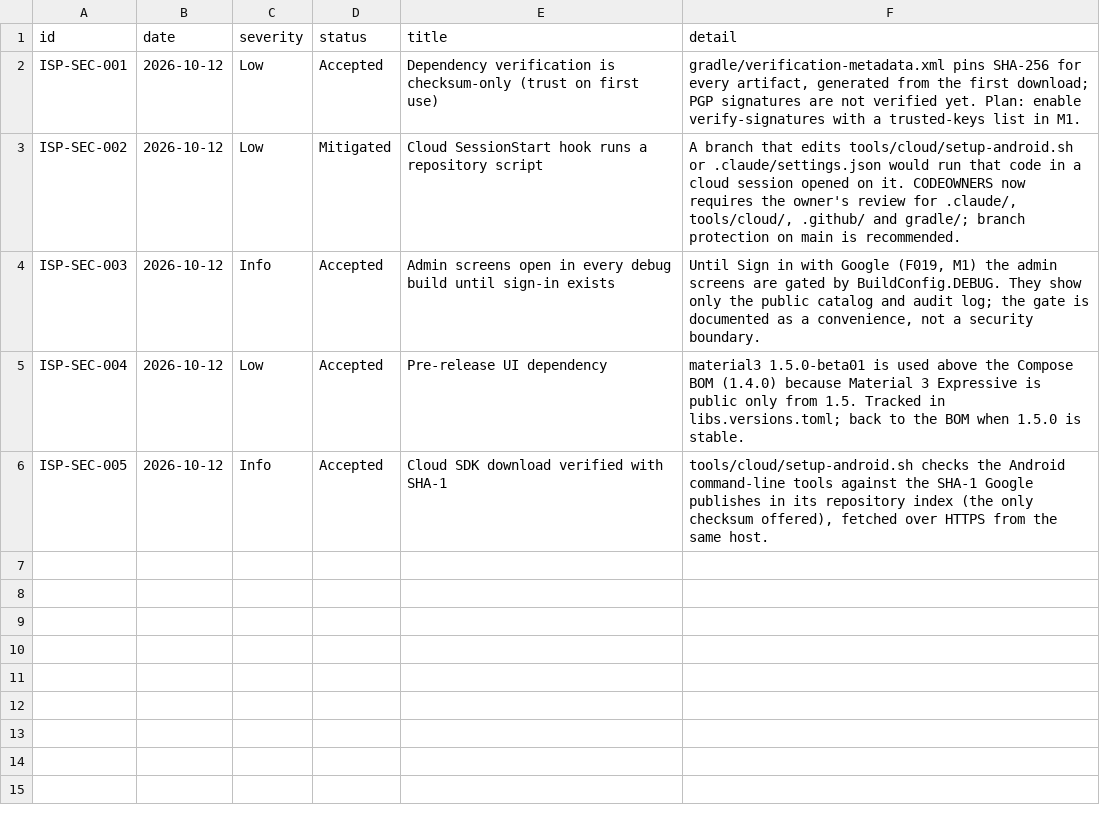
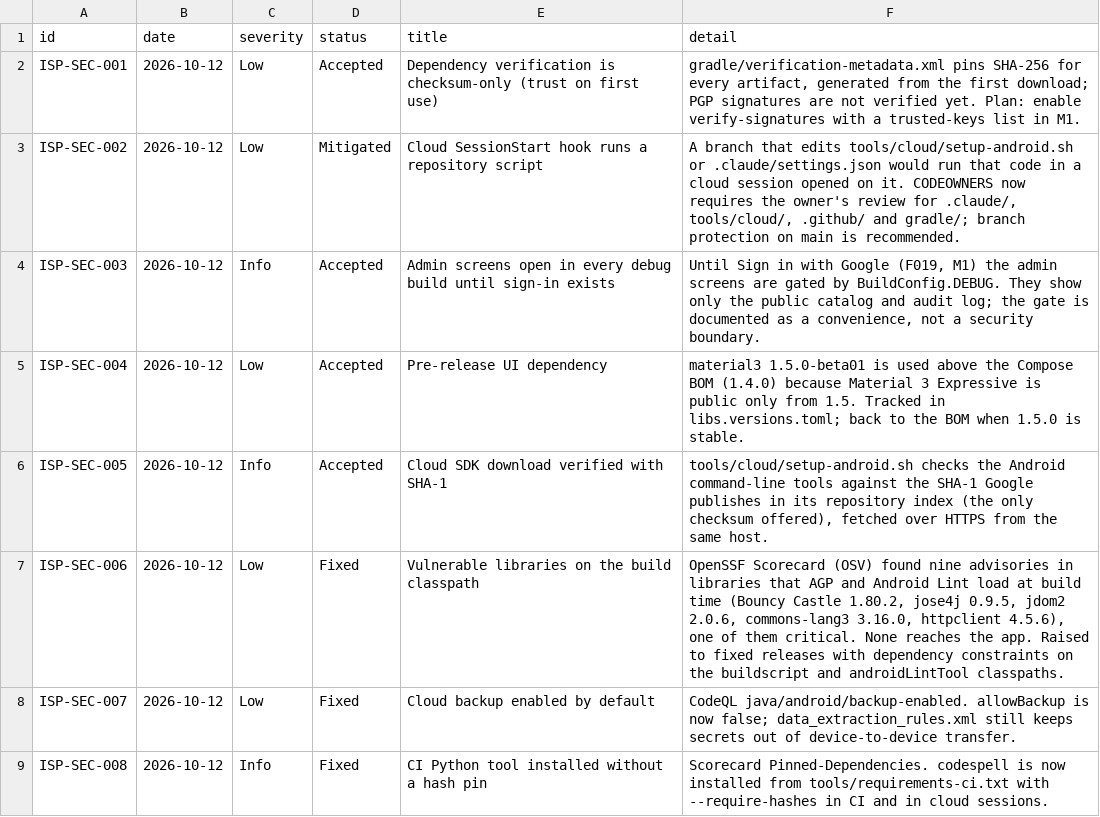
Before and after one commit to Ataraxiainc2/ISSASPEAKER, a TSV file: docs/security/findings.tsv, drawn as a sheet.

```diff
--- a/docs/security/findings.tsv
+++ b/docs/security/findings.tsv
@@ -6 +6,4 @@ ISP-SEC-004	2026-10-12	Low	Accepted	Pre-release UI dependency	material3 1.5.0-be
 ISP-SEC-005	2026-10-12	Info	Accepted	Cloud SDK download verified with SHA-1	tools/cloud/setup-android.sh checks the Android command-line tools against the SHA-1 Google publishes in its repository index (the only checksum offered), fetched over HTTPS from the same host.
+ISP-SEC-006	2026-10-12	Low	Fixed	Vulnerable libraries on the build classpath	OpenSSF Scorecard (OSV) found nine advisories in libraries that AGP and Android Lint load at build time (Bouncy Castle 1.80.2, jose4j 0.9.5, jdom2 2.0.6, commons-lang3 3.16.0, httpclient 4.5.6), one of them critical. None reaches the app. Raised to fixed releases with dependency constraints on the buildscript and androidLintTool classpaths.
+ISP-SEC-007	2026-10-12	Low	Fixed	Cloud backup enabled by default	CodeQL java/android/backup-enabled. allowBackup is now false; data_extraction_rules.xml still keeps secrets out of device-to-device transfer.
+ISP-SEC-008	2026-10-12	Info	Fixed	CI Python tool installed without a hash pin	Scorecard Pinned-Dependencies. codespell is now installed from tools/requirements-ci.txt with --require-hashes in CI and in cloud sessions.
```
Also changed, not shown: 9 other files.
